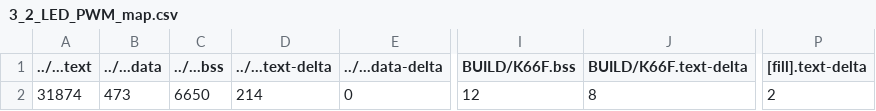
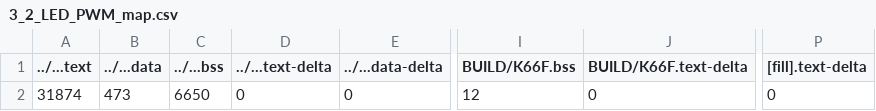
Before and after one commit to YuChengHan033131/mbed03, a CSV file: 3_2_LED_PWM/BUILD/K66F/GCC_ARM/3_2_LED_PWM_map.csv, drawn as a sheet; only a part is shown, gaps mark what is left out; the diff names each change by its address in the sheet, - before the commit and + after, or states it on an @@ line.

```diff
--- a/3_2_LED_PWM/BUILD/K66F/GCC_ARM/3_2_LED_PWM_map.csv
+++ b/3_2_LED_PWM/BUILD/K66F/GCC_ARM/3_2_LED_PWM_map.csv
-D2 (../...text-delta): 214
+D2 (../...text-delta): 0
-J2 (BUILD/K66F.text-delta): 8
+J2 (BUILD/K66F.text-delta): 0
-P2 ([fill].text-delta): 2
+P2 ([fill].text-delta): 0
```
Also changed, not shown: 7 other files.
